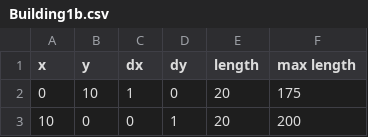
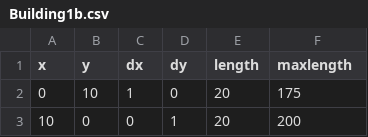
Before and after one commit to AdriPatAbrahao/BuildingLevel, a CSV file: data/Building1b.csv, drawn as a sheet; only a part is shown.

```diff
--- a/data/Building1b.csv
+++ b/data/Building1b.csv
@@ -1,2 +1,2 @@
-x;y;dx;dy;length;max length
+x;y;dx;dy;length;maxlength
 0;10;1;0;20;175
```
Also changed, not shown: 5 other files.
